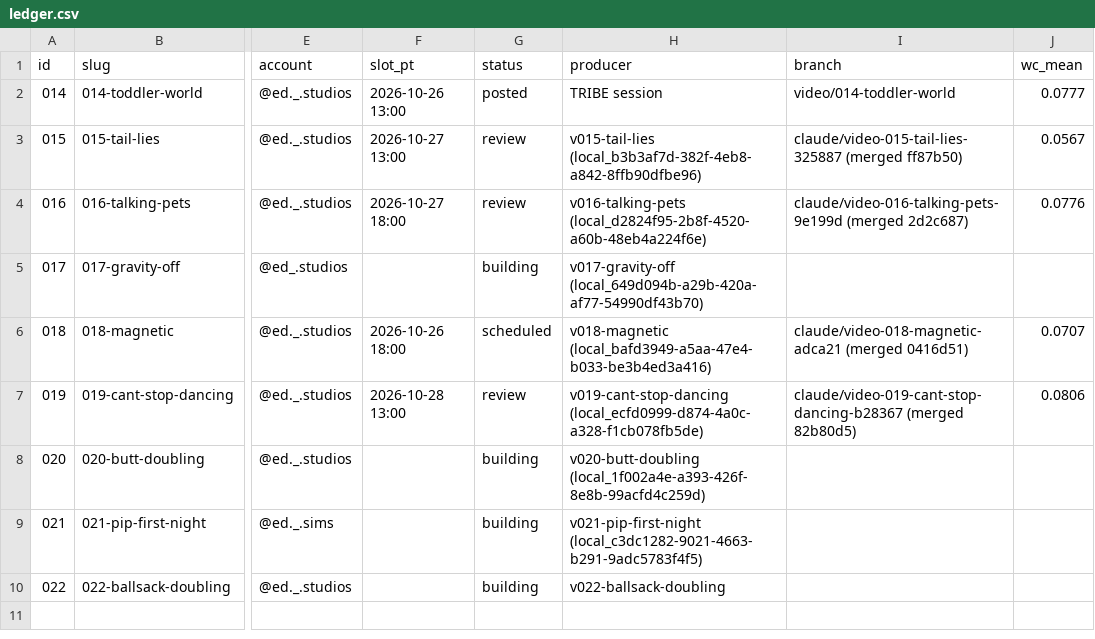
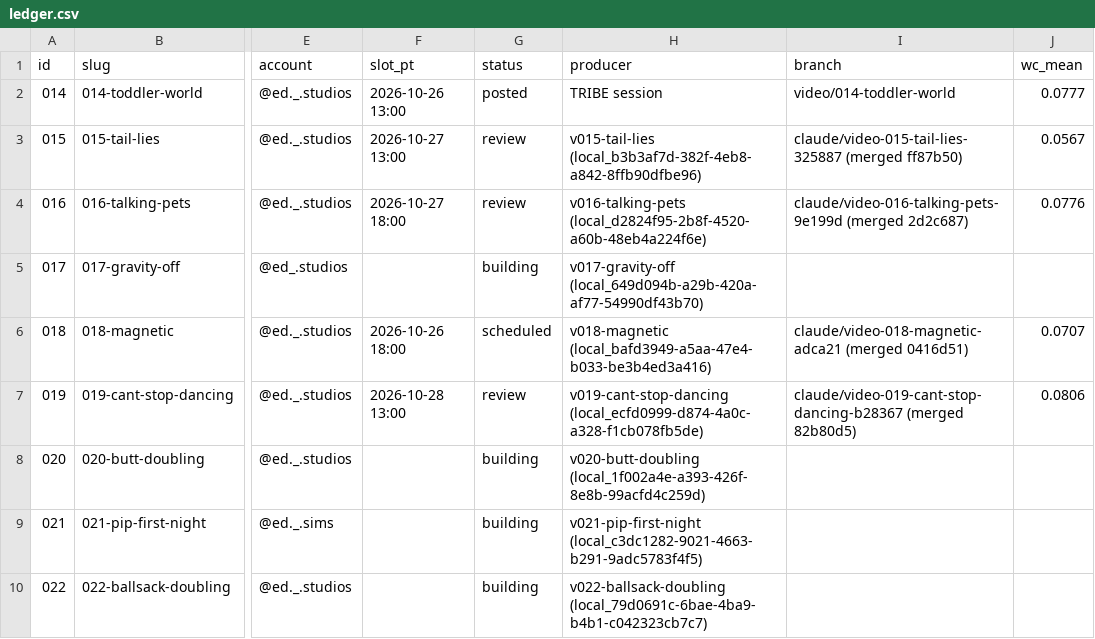
Before and after one commit to dylann4500/EDStudio, a CSV file: ops/ledger.csv, drawn as a sheet; only a part is shown, gaps mark what is left out; the diff names each change by its address in the sheet, - before the commit and + after, or states it on an @@ line.

```diff
--- a/ops/ledger.csv
+++ b/ops/ledger.csv
-H10 (producer): v022-ballsack-doubling
+H10 (producer): v022-ballsack-doubling (local_79d0691c-6bae-4ba9-b4b1-c042323cb7c7)
```
